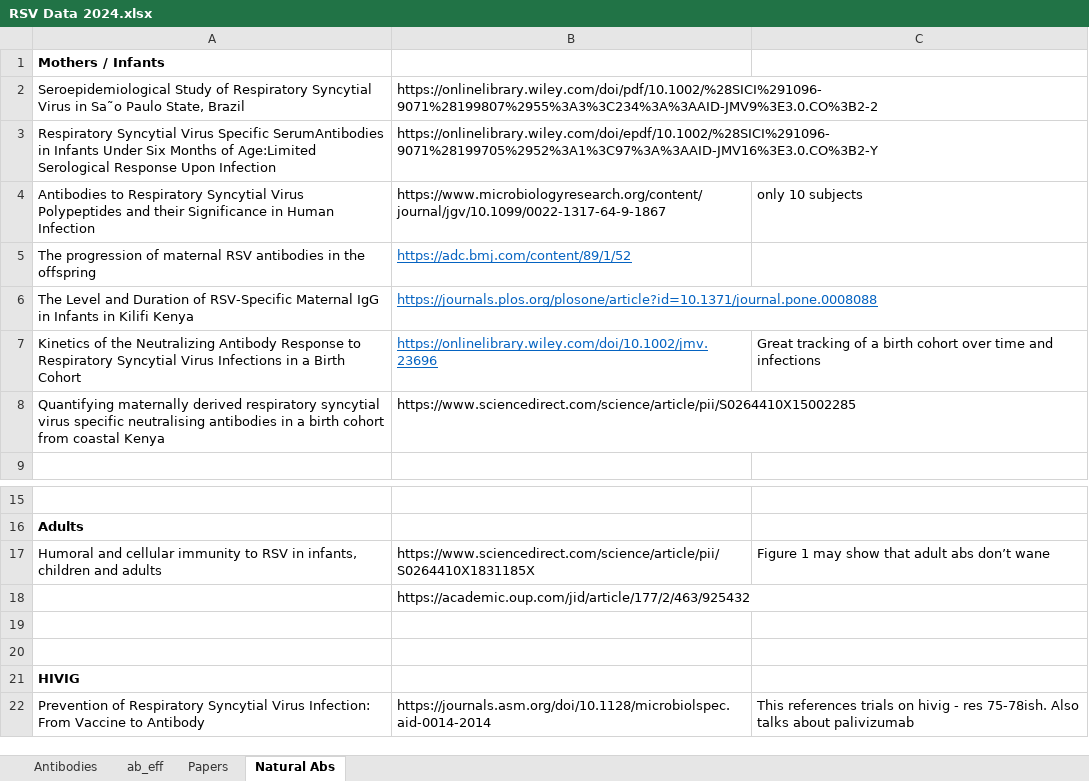
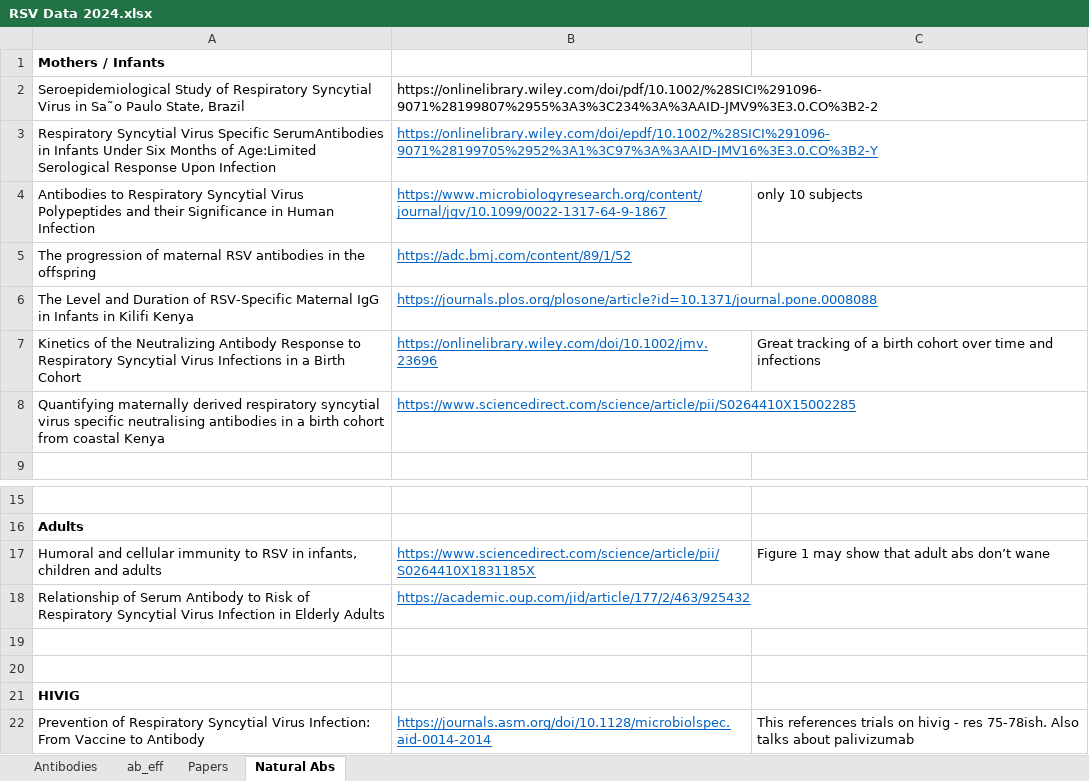
Before and after one commit to deborahcromer/RSVcorrelates, an Excel workbook: raw-data/RSV Data 2024.xlsx, sheet Natural Abs, drawn as a sheet; only a part is shown, gaps mark what is left out; values as stored, in another font and other column widths than the file's, no borders; the diff names each change by its address in the sheet, - before the commit and + after, or states it on an @@ line.

Commit message:
include updated data and summary

```diff
--- a/raw-data/RSV Data 2024.xlsx (sheet Natural Abs)
+++ b/raw-data/RSV Data 2024.xlsx (sheet Natural Abs)
@@ B3:B4 underline: off → on, text colour: black → #0563C1 @@
@@ B8 underline: off → on, text colour: black → #0563C1 @@
@@ B17:B18 underline: off → on, text colour: black → #0563C1 @@
-A18: (empty)
+A18: Relationship of Serum Antibody to Risk of Respiratory Syncytial Virus Infection in Elderly Adults
@@ B22 underline: off → on, text colour: black → #0563C1 @@
```
Also changed, not shown: 2 other files.
